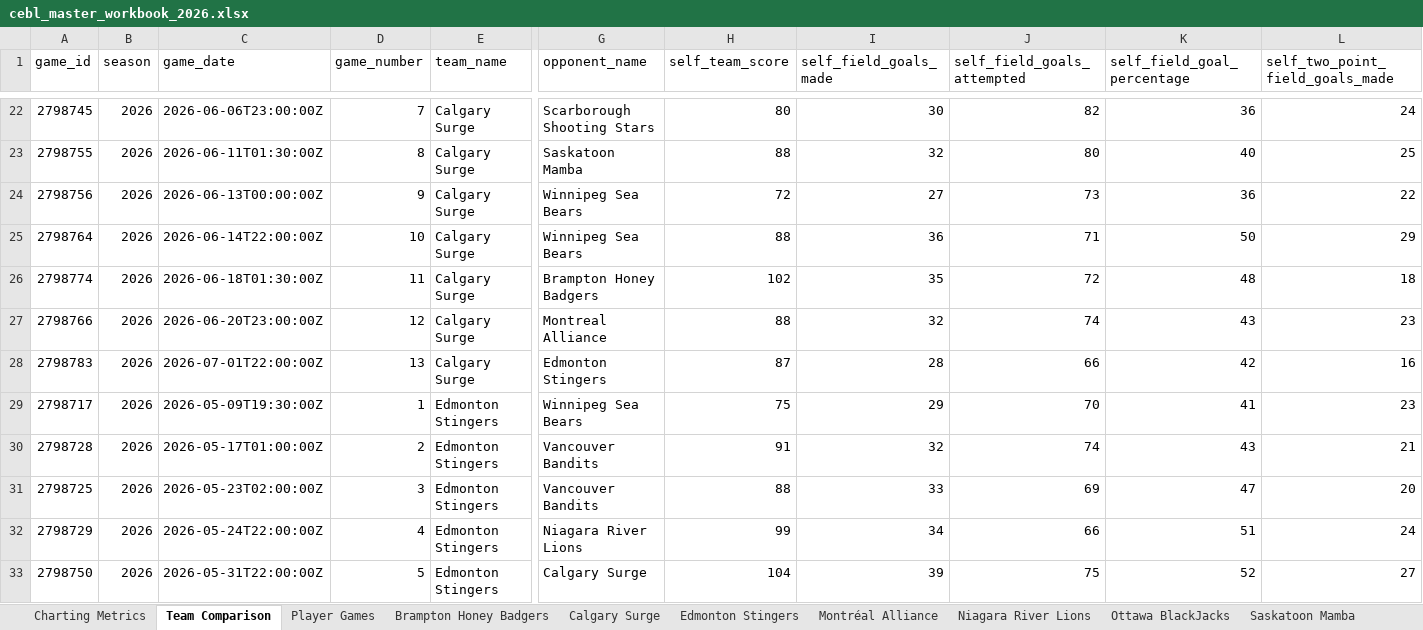
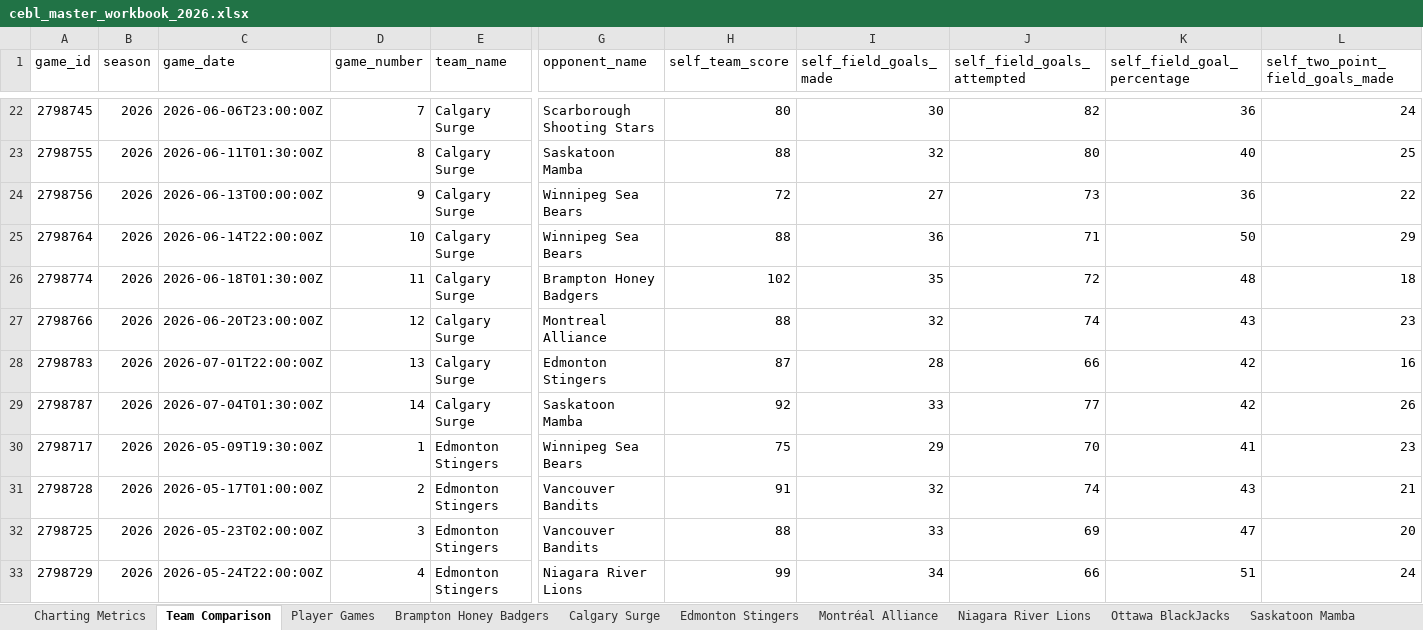
Before and after one commit to Ztillz/cebl-boxscore-tracker, an Excel workbook: data/exports/cebl_master_workbook_2026.xlsx, sheet Team Comparison, drawn as a sheet; only a part is shown, gaps mark what is left out; the shorter side is filled out with more unchanged rows; values as stored, in another font and other column widths than the file's, no borders; rows hold the shown columns only; the diff covers the shown part only; the diff names each change by its address in the sheet, - before the commit and + after, or states it on an @@ line.

```diff
--- a/data/exports/cebl_master_workbook_2026.xlsx (sheet Team Comparison)
+++ b/data/exports/cebl_master_workbook_2026.xlsx (sheet Team Comparison)
+row 29: 2798787 | 2026 | 2026-07-04T01:30:00Z | 14 | Calgary Surge | Saskatoon Mamba | 92 | 33 | 77 | 42 | 26
```
Also changed, not shown: 5 added rows elsewhere in this sheet, sheet Player Games, sheet Charting Metrics, sheet Calgary Surge, sheet Edmonton Stingers, sheet Vancouver Bandits, sheet Saskatoon Mamba, 2 more sheets, 10 other files.
